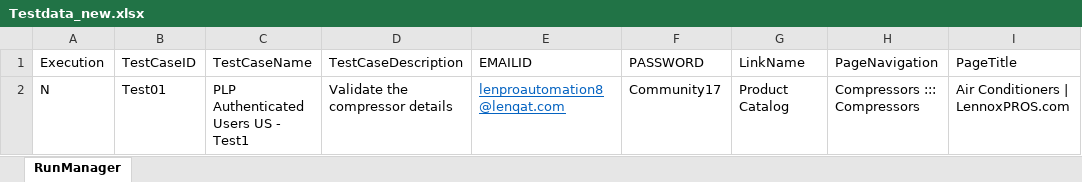
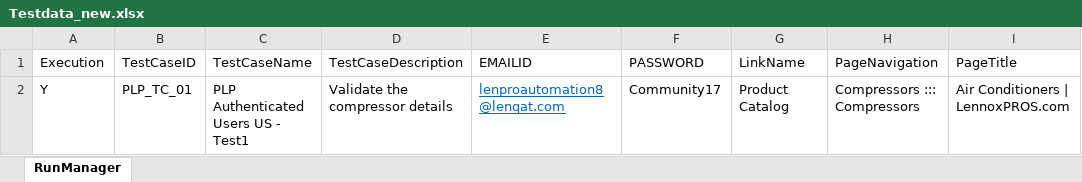
Before and after one commit to Abishekraj04/LenOnlineTest, an Excel workbook: Simple/datas/Testdata_new.xlsx, sheet RunManager, drawn as a sheet; only a part is shown; values as stored, in another font and other column widths than the file's, no borders; the diff names each change by its address in the sheet, - before the commit and + after, or states it on an @@ line.

Commit message:
Add files via upload

```diff
--- a/Simple/datas/Testdata_new.xlsx (sheet RunManager)
+++ b/Simple/datas/Testdata_new.xlsx (sheet RunManager)
-A2 (Execution): N
+A2 (Execution): Y
-B2 (TestCaseID): Test01
+B2 (TestCaseID): PLP_TC_01
```
